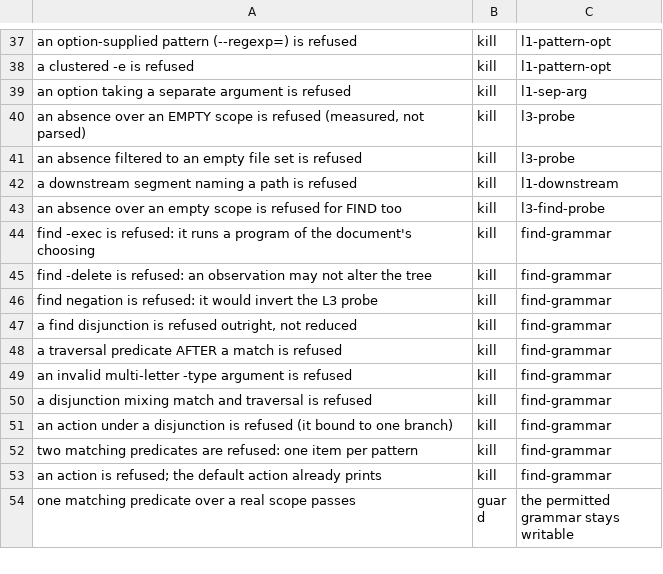
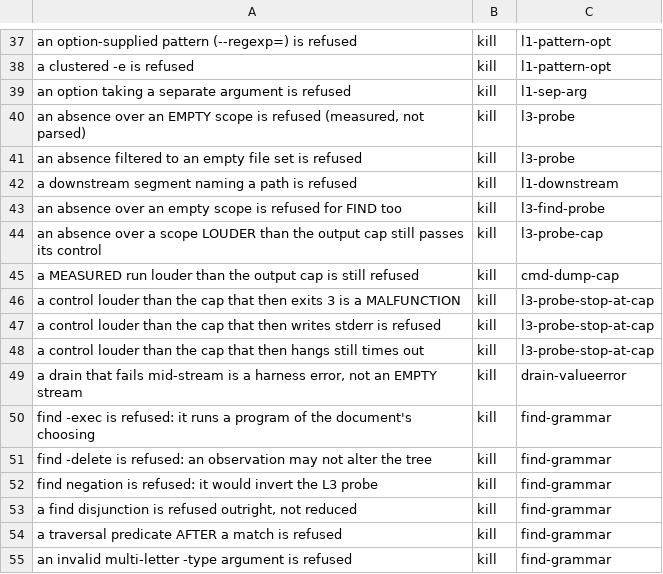
Before and after one commit to labforadvancedstudy/palladium-a, a TSV file: scripts/doc-evidence-controls.tsv, drawn as a sheet; only a part is shown, gaps mark what is left out; the shorter side is filled out with more unchanged rows; the diff covers the shown part only; the diff names each change by its address in the sheet, - before the commit and + after, or states it on an @@ line.

```diff
--- a/scripts/doc-evidence-controls.tsv
+++ b/scripts/doc-evidence-controls.tsv
+row 44: an absence over a scope LOUDER than the output cap still passes its control | kill | l3-probe-cap
+row 45: a MEASURED run louder than the output cap is still refused | kill | cmd-dump-cap
+row 46: a control louder than the cap that then exits 3 is a MALFUNCTION | kill | l3-probe-stop-at-cap
+row 47: a control louder than the cap that then writes stderr is refused | kill | l3-probe-stop-at-cap
+row 48: a control louder than the cap that then hangs still times out | kill | l3-probe-stop-at-cap
+row 49: a drain that fails mid-stream is a harness error, not an EMPTY stream | kill | drain-valueerror
```
Also changed, not shown: 18 added rows elsewhere in this file, docs/citation-pins.tsv, 6 other files.
